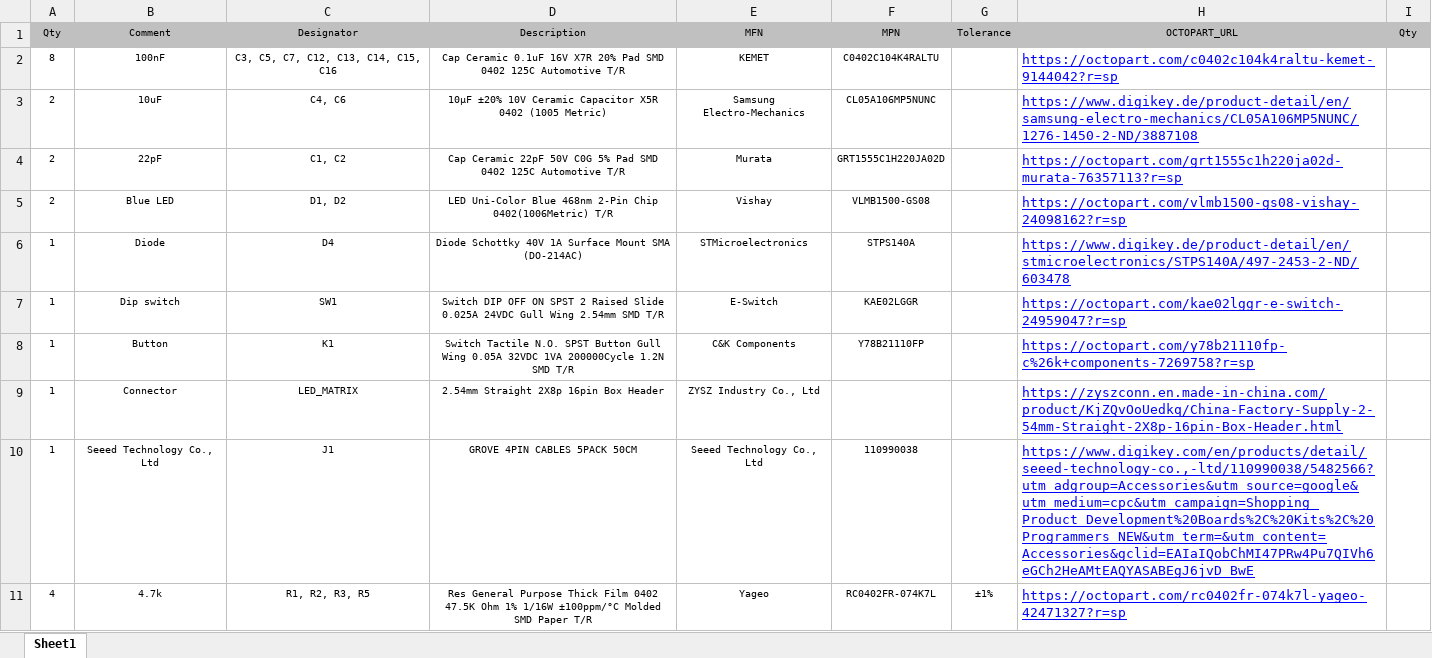
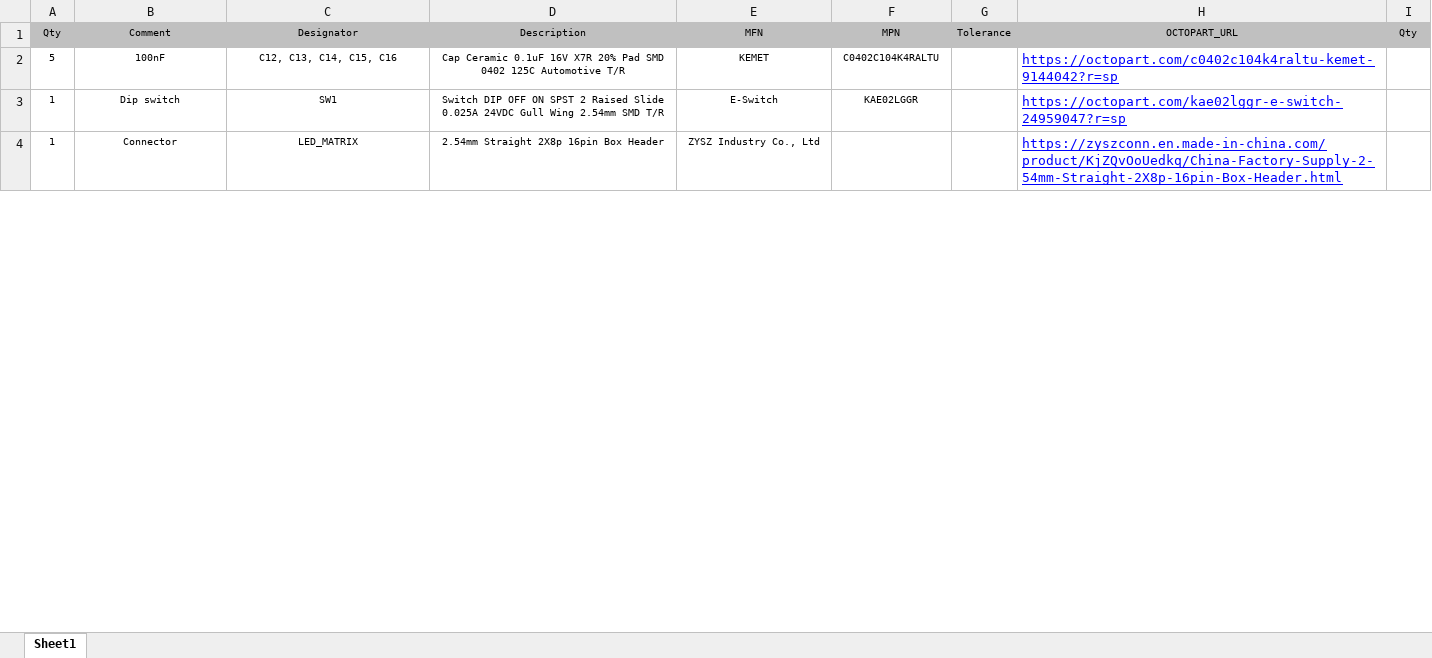
Before and after one commit to HexabitzPlatform/X16R6x-Hardware, an Excel workbook: X16R60/Release/BOM/X16R60.xlsx, sheet Sheet1, drawn as a sheet; only a part is shown; values as stored, in another font and other column widths than the file's, no borders; removed rows and columns are numbered as before the commit, all else as after; the diff covers the shown part only; the diff names each change by its address in the sheet, - before the commit and + after, or states it on an @@ line.

Commit message:
- Changed MCU.. - Deleted unnecessary components.. - Regenerated output files.. - Updated BOM.. - Updated Batch_4_21 on google docs..

```diff
--- a/X16R60/Release/BOM/X16R60.xlsx (sheet Sheet1)
+++ b/X16R60/Release/BOM/X16R60.xlsx (sheet Sheet1)
-A2 (Qty): 8
+A2 (Qty): 5
-C2 (Designator): C3, C5, C7, C12, C13, C14, C15, C16
+C2 (Designator): C12, C13, C14, C15, C16
-row 3: 2 | 10uF | C4, C6 | 10µF ±20% 10V Ceramic Capacitor X5R 0402 (1005 Metric) | Samsung Electro-Mechanics | CL05A106MP5NUNC |  | https://www.digikey.de/product-detail/en/samsung-electro-mechanics/CL05A106MP5NUNC/1276-1450-2-ND/3887108
-row 4: 2 | 22pF | C1, C2 | Cap Ceramic 22pF 50V C0G 5% Pad SMD 0402 125C Automotive T/R | Murata | GRT1555C1H220JA02D |  | https://octopart.com/grt1555c1h220ja02d-murata-76357113?r=sp
-row 5: 2 | Blue LED | D1, D2 | LED Uni-Color Blue 468nm 2-Pin Chip 0402(1006Metric) T/R | Vishay | VLMB1500-GS08 |  | https://octopart.com/vlmb1500-gs08-vishay-24098162?r=sp
-row 6: 1 | Diode | D4 | Diode Schottky 40V 1A Surface Mount SMA (DO-214AC) | STMicroelectronics | STPS140A |  | https://www.digikey.de/product-detail/en/stmicroelectronics/STPS140A/497-2453-2-ND/603478
-row 8: 1 | Button | K1 | Switch Tactile N.O. SPST Button Gull Wing 0.05A 32VDC 1VA 200000Cycle 1.2N SMD T/R | C&K Components | Y78B21110FP |  | https://octopart.com/y78b21110fp-c%26k+components-7269758?r=sp
-row 10: 1 | Seeed Technology Co., Ltd | J1 | GROVE 4PIN CABLES 5PACK 50CM | Seeed Technology Co., Ltd | 110990038 |  | https://www.digikey.com/en/products/detail/seeed-technology-co.,-ltd/110990038/5482566?utm_adgroup=Accessories&utm_source=google&utm_medium=cpc&utm_campaign=Shopping_Product_Development%20Boards%2C%20Kits%2C%20Programmers_NEW&utm_term=&utm_content=Accessories&gclid=EAIaIQobChMI47PRw4Pu7QIVh6eGCh2HeAMtEAQYASABEgJ6jvD_BwE
-row 11: 4 | 4.7k | R1, R2, R3, R5 | Res General Purpose Thick Film 0402 47.5K Ohm 1% 1/16W ±100ppm/°C Molded SMD Paper T/R | Yageo | RC0402FR-074K7L | ±1% | https://octopart.com/rc0402fr-074k7l-yageo-42471327?r=sp
```
Also changed, not shown: 1 added row, 5 removed rows and 8 edited cells elsewhere in this sheet, 17 other files.
